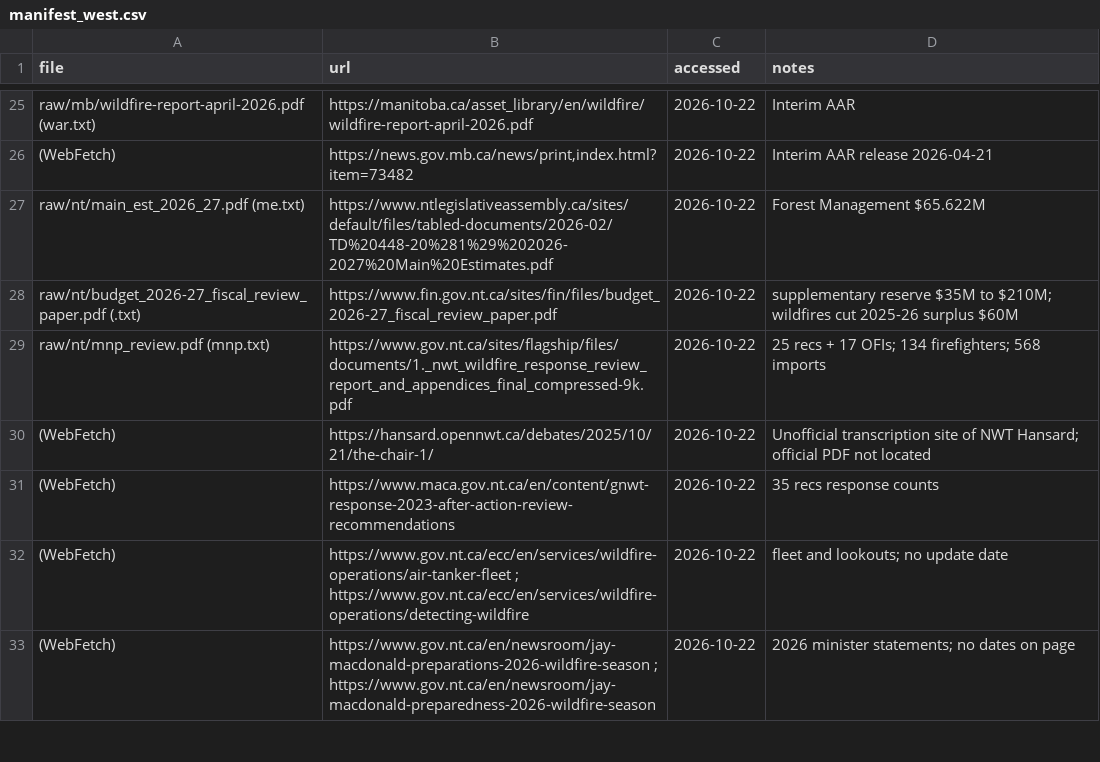
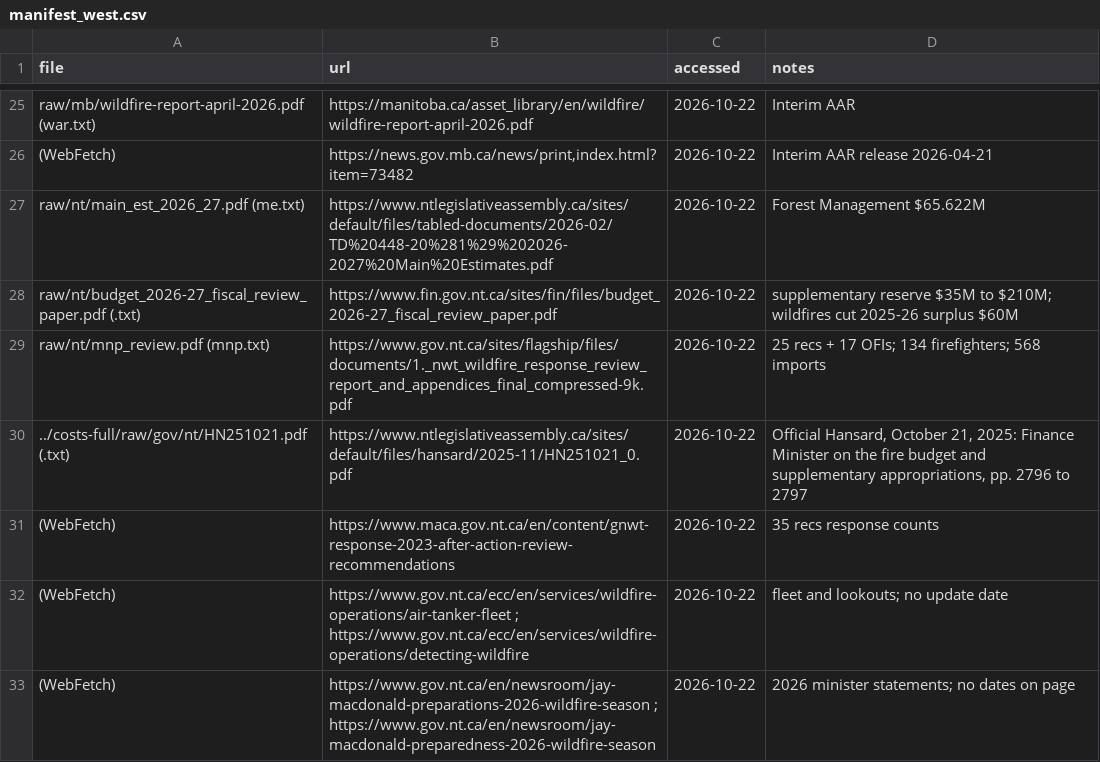
Before and after one commit to sjvadrevu/the-median-canadian, a CSV file: canada-wildfires-2026/analysis/readiness/manifest_west.csv, drawn as a sheet; only a part is shown, gaps mark what is left out; removed rows and columns are numbered as before the commit, all else as after; the diff names each change by its address in the sheet, - before the commit and + after, or states it on an @@ line.

```diff
--- a/canada-wildfires-2026/analysis/readiness/manifest_west.csv
+++ b/canada-wildfires-2026/analysis/readiness/manifest_west.csv
-row 30: (WebFetch) | https://hansard.opennwt.ca/debates/2025/10/21/the-chair-1/ | 2026-10-22 | Unofficial transcription site of NWT Hansard; official PDF not located
+row 30: ../costs-full/raw/gov/nt/HN251021.pdf (.txt) | https://www.ntlegislativeassembly.ca/sites/default/files/hansard/2025-11/HN251021_0.pdf | 2026-10-22 | Official Hansard, October 21, 2025: Finance Minister on the fire budget and supplementary appropriations, pp. 2796 to 2797
```
Also changed, not shown: canada-wildfires-2026/analysis/readiness/agencies_west.csv, canada-wildfires-2026/analysis/readiness/gaps_east.csv, 19 other files.
